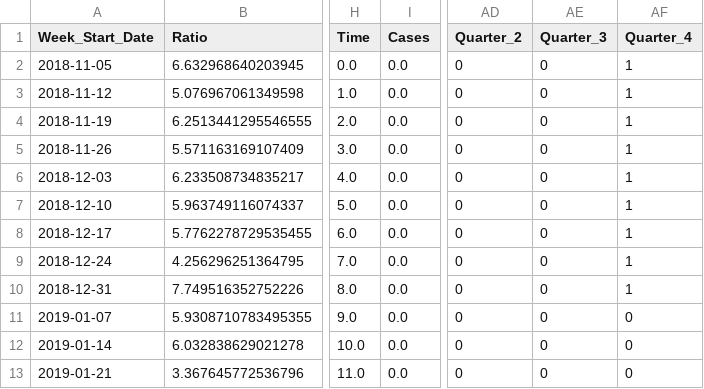
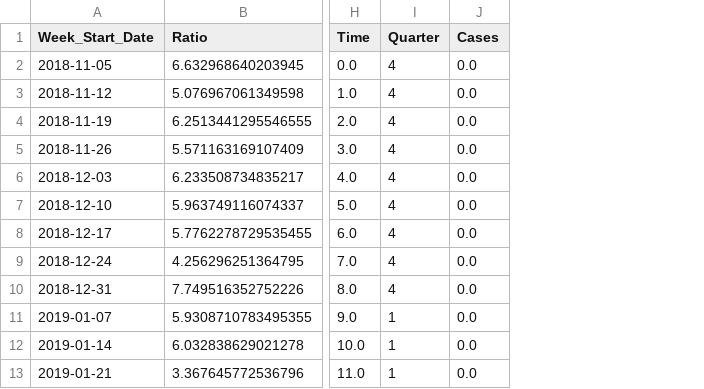
Before and after one commit to stevenkotansky/fueling-disruption, a CSV file: ModelCapstoneData.csv, drawn as a sheet; only a part is shown, gaps mark what is left out; removed rows and columns are numbered as before the commit, all else as after; the diff names each change by its address in the sheet, - before the commit and + after, or states it on an @@ line.

```diff
--- a/ModelCapstoneData.csv
+++ b/ModelCapstoneData.csv
+column I (Quarter), rows 2-13: 4 | 4 | 4 | 4 | 4 | 4 | 4 | 4 | 4 | 1 | 1 | 1
-column AD (Quarter_2), rows 2-13: all 0
-column AE (Quarter_3), rows 2-13: all 0
-column AF (Quarter_4), rows 2-13: 1 | 1 | 1 | 1 | 1 | 1 | 1 | 1 | 1 | 0 | 0 | 0
```
Also changed, not shown: 1 other file.
